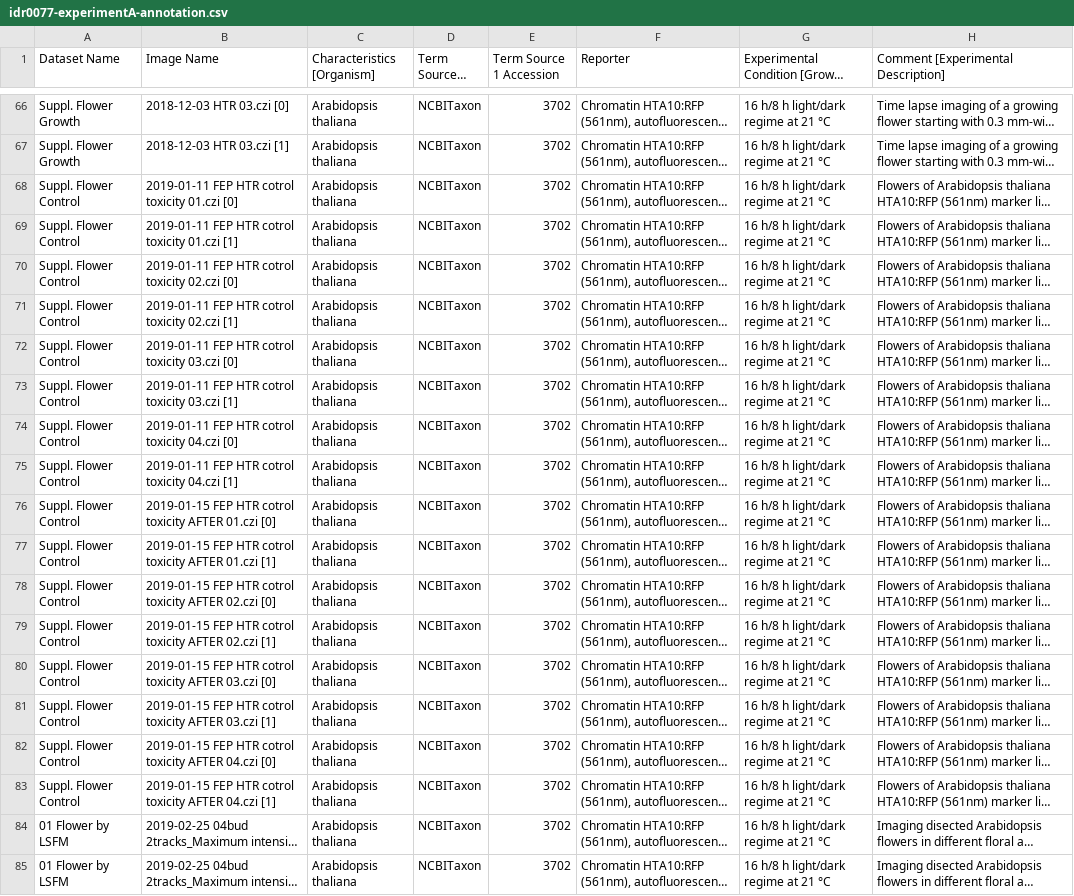
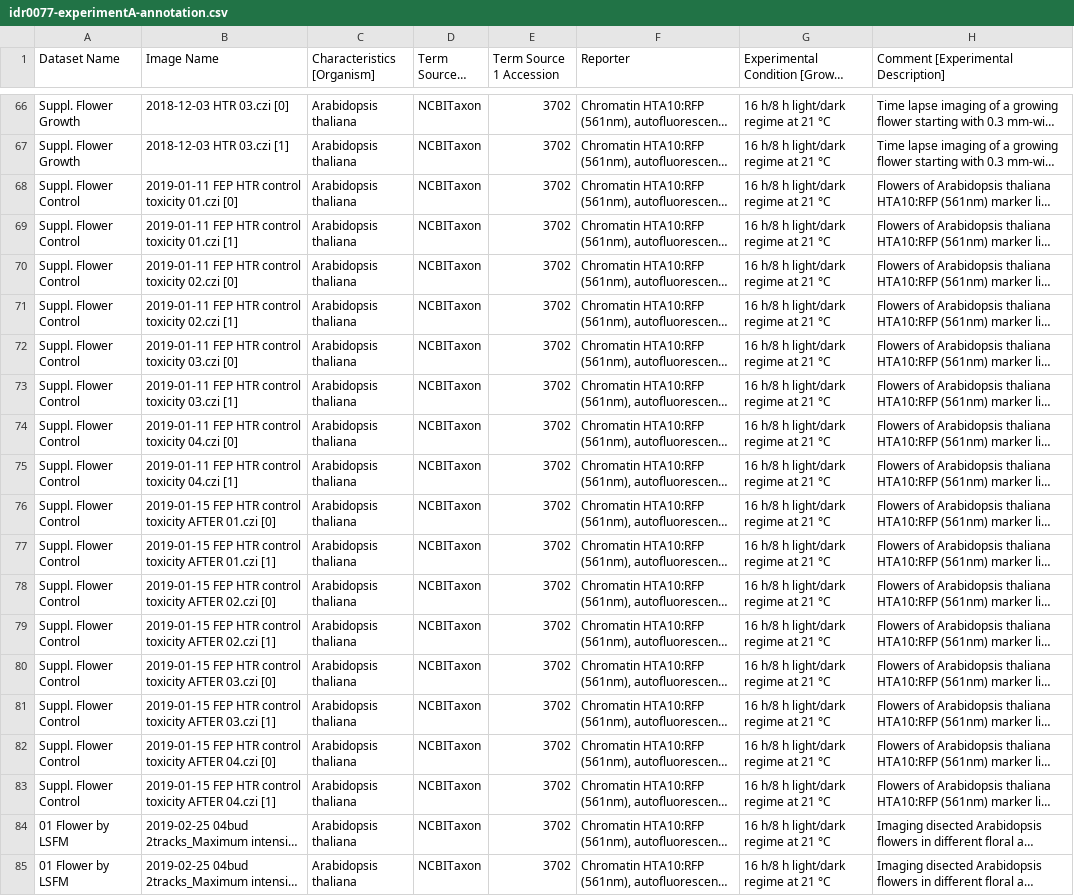
Before and after one commit to IDR/idr0077-valuchova-flowerlightsheet, a CSV file: experimentA/idr0077-experimentA-annotation.csv, drawn as a sheet; only a part is shown, gaps mark what is left out; long unchanged cells end in …; the diff covers the shown part only; the diff names each change by its address in the sheet, - before the commit and + after, or states it on an @@ line.

Commit message:
Fix typo in Image Name
Fix typo in Image Name

```diff
--- a/experimentA/idr0077-experimentA-annotation.csv
+++ b/experimentA/idr0077-experimentA-annotation.csv
-B68 (Image Name): …FEP HTR cotrol toxicity 01.czi…
+B68 (Image Name): …FEP HTR control toxicity 01.czi…
-B69 (Image Name): …FEP HTR cotrol toxicity 01.czi…
+B69 (Image Name): …FEP HTR control toxicity 01.czi…
-B70 (Image Name): …FEP HTR cotrol toxicity 02.czi…
+B70 (Image Name): …FEP HTR control toxicity 02.czi…
-B71 (Image Name): …FEP HTR cotrol toxicity 02.czi…
+B71 (Image Name): …FEP HTR control toxicity 02.czi…
-B72 (Image Name): …FEP HTR cotrol toxicity 03.czi…
+B72 (Image Name): …FEP HTR control toxicity 03.czi…
-B73 (Image Name): …FEP HTR cotrol toxicity 03.czi…
+B73 (Image Name): …FEP HTR control toxicity 03.czi…
-B74 (Image Name): …FEP HTR cotrol toxicity 04.czi…
+B74 (Image Name): …FEP HTR control toxicity 04.czi…
-B75 (Image Name): …FEP HTR cotrol toxicity 04.czi…
+B75 (Image Name): …FEP HTR control toxicity 04.czi…
-B76 (Image Name): …FEP HTR cotrol toxicity AFTER…
+B76 (Image Name): …FEP HTR control toxicity AFTER…
-B77 (Image Name): …FEP HTR cotrol toxicity AFTER…
+B77 (Image Name): …FEP HTR control toxicity AFTER…
-B78 (Image Name): …FEP HTR cotrol toxicity AFTER…
+B78 (Image Name): …FEP HTR control toxicity AFTER…
-B79 (Image Name): …FEP HTR cotrol toxicity AFTER…
+B79 (Image Name): …FEP HTR control toxicity AFTER…
-B80 (Image Name): …FEP HTR cotrol toxicity AFTER…
+B80 (Image Name): …FEP HTR control toxicity AFTER…
-B81 (Image Name): …FEP HTR cotrol toxicity AFTER…
+B81 (Image Name): …FEP HTR control toxicity AFTER…
-B82 (Image Name): …FEP HTR cotrol toxicity AFTER…
+B82 (Image Name): …FEP HTR control toxicity AFTER…
-B83 (Image Name): …FEP HTR cotrol toxicity AFTER…
+B83 (Image Name): …FEP HTR control toxicity AFTER…
```
Also changed, not shown: 16 edited cells elsewhere in this file.
